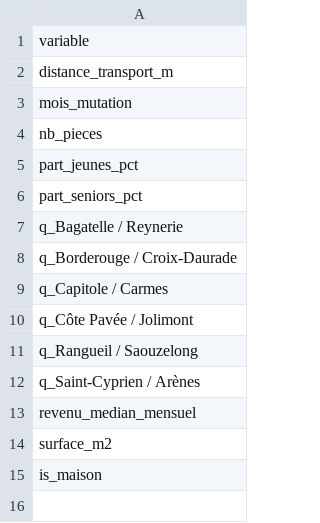
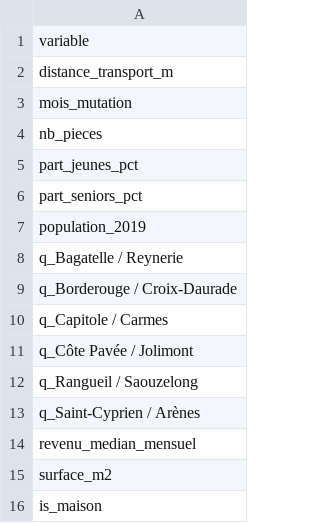
Before and after one commit to zacknaoui/toulouseimmo-analytics, a CSV file: data/selected_features.csv, drawn as a sheet.

```diff
--- a/data/selected_features.csv
+++ b/data/selected_features.csv
@@ -6,2 +6,3 @@ part_jeunes_pct
 part_seniors_pct
+population_2019
 q_Bagatelle / Reynerie
```
Also changed, not shown: reports/comparaison_modeles.csv, 14 other files.
